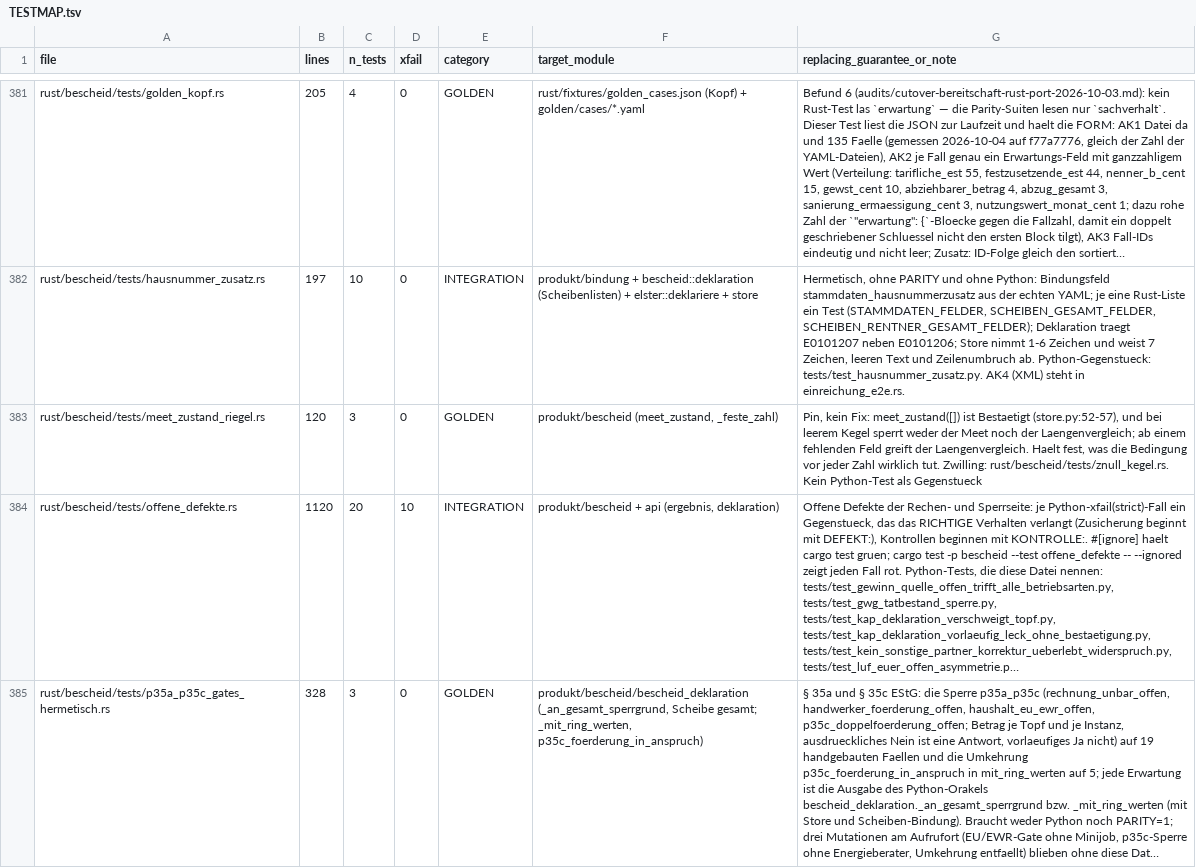
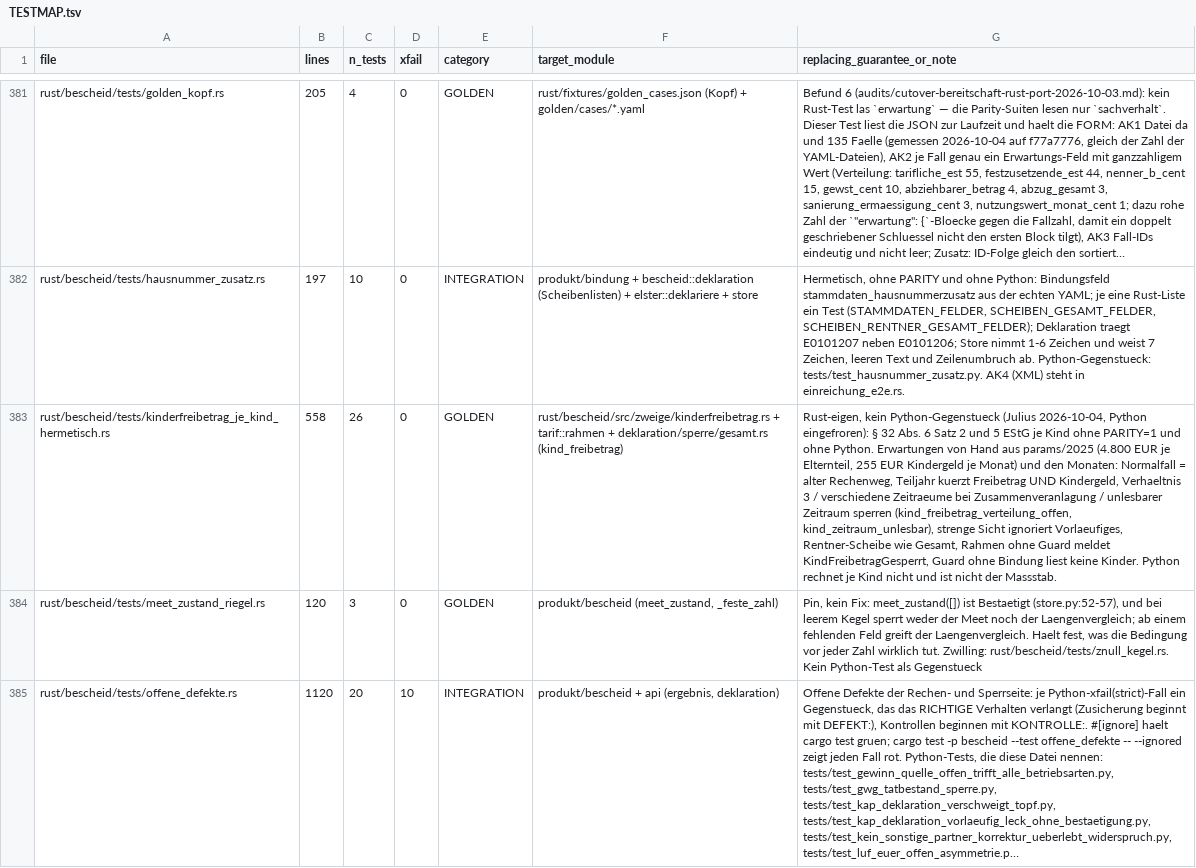
Before and after one commit to juliuswiener/taxgraph, a TSV file: rust/TESTMAP.tsv, drawn as a sheet; only a part is shown, gaps mark what is left out; the shorter side is filled out with more unchanged rows; long unchanged cells end in …; the diff covers the shown part only; the diff names each change by its address in the sheet, - before the commit and + after, or states it on an @@ line.

Commit message:
feat(bescheid): Kinderfreibetrag je Kind, § 32 Abs. 6 Satz 2 und 5 EStG, nur Rust
Julius 2026-10-04 ("c: A"): Python ist eingefroren, der Freibetrag je Kind wird nur in
Rust gebaut. Vorher rechnete tarif::rahmen Kinderzahl * (zusammen ? 2 : 1) * Betrag und
Kinderzahl * 12 * Kindergeld; Kindschaftsverhaeltnis und Zeitraum je Kind las niemand.

Neu: zweige/kinderfreibetrag.rs rechnet in Personenmonaten (je Kind, Monat, Ehegatte mit
Kindschaftsverhaeltnis 1/12 des Betrags). Normalfall = alter Rechenweg (24/12 Monate).
Das Kindergeld folgt denselben Monaten. Es sperrt statt zu raten: Zeitraum unlesbar
(kind_zeitraum_unlesbar), Verhaeltnis 3 oder unbekannt, zusammen mit verschiedenen
Zeitraeumen (kind_freibetrag_verteilung_offen). Der K2-Guard prueft rohe und strenge
Sicht; der Rahmen meldet KindFreibetragGesperrt, falls ein Fall den Guard umgeht.

Abweichungen gegen Python (Python rechnet nichts je Kind, bleibt unveraendert):
- Teiljahr kuerzt Freibetrag und Kindergeld nach Monaten.
- Verhaeltnis 3, verschiedene Zeitraeume, unlesbarer Zeitraum sperren.
- Zwei Sperrgruende nur in Rust; ergebnis.json und test_sperrgrund_klartext.py (Python)
  bewusst nicht angefasst.
- Ueberlaufmarke der Kinderzahl-Stelle: a*b//c statt Multiplikation (ueberlauf_zweige).
- bescheid_zweige_paritaet erzeugt die vier Je-Kind-Felder nicht mehr: Zufallswerte
  gaben 378 von 4800 Faellen Rust-Fehler gegen eine Python-Zahl. Je Kind misst die
  neue hermetische Datei ohne Python.

Nicht gebaut: Satz 3, 4, 6 bis 11, 12 bis 14, Abs. 3 bis 5 (Moduldoc). Lesarten (ponytail):
ein Monat zaehlt ab einem Tag, Zwoelftel werden auf volle Euro abgerundet.

(M) cargo test -p bescheid -p bindung -p engine -p domain: 750 passed, 0 failed.
(M) cargo test --workspace: 1955 passed, 0 failed. clippy --workspace --all-targets -D warnings: rc 0.
(M) make unit 4452 passed; make golden 135/135; PARITY=1 elf Suiten gruen, golden_faelle
    2160 und reale_faelle 192 Dateien / 4608 Vergleiche je 0 Abweichungen (Euro-Wirkung 0).
(M) 31 eigene Mutanten am Aufrufort: 30 rot mit benanntem Test, 1 gleichwertig (K19).

```diff
--- a/rust/TESTMAP.tsv
+++ b/rust/TESTMAP.tsv
+row 383: rust/bescheid/tests/kinderfreibetrag_je_kind_hermetisch.rs | 558 | 26 | 0 | GOLDEN | rust/bescheid/src/zweige/kinderfreibetrag.rs + tarif::rahmen + deklaration/sperre/gesamt.rs (kind_freibetrag) | Rust-eigen, kein Python-Gegenstueck (Julius 2026-10-04, Python eingefroren): § 32 Abs. 6 Satz 2 und 5 EStG je Kind ohne PARITY=1 und ohne Python. Erwartungen von Hand aus params/2025 (4.800 EUR je Elternteil, 255 EUR Kindergeld je Monat) und den Monaten: Normalfall = alter Rechenweg, Teiljahr kuerzt Freibetrag UND Kindergeld, Verhaeltnis 3 / verschiedene Zeitraeume bei Zusammenveranlagung / unlesbarer Zeitraum sperren (kind_freibetrag_verteilung_offen, kind_zeitraum_unlesbar), strenge Sicht ignoriert Vorlaeufiges, Rentner-Scheibe wie Gesamt, Rahmen ohne Guard meldet KindFreibetragGesperrt, Guard ohne Bindung liest keine Kinder. Python rechnet je Kind nicht und ist nicht der Massstab.
```
Also changed, not shown: 2 edited cells elsewhere in this file, 11 other files.
